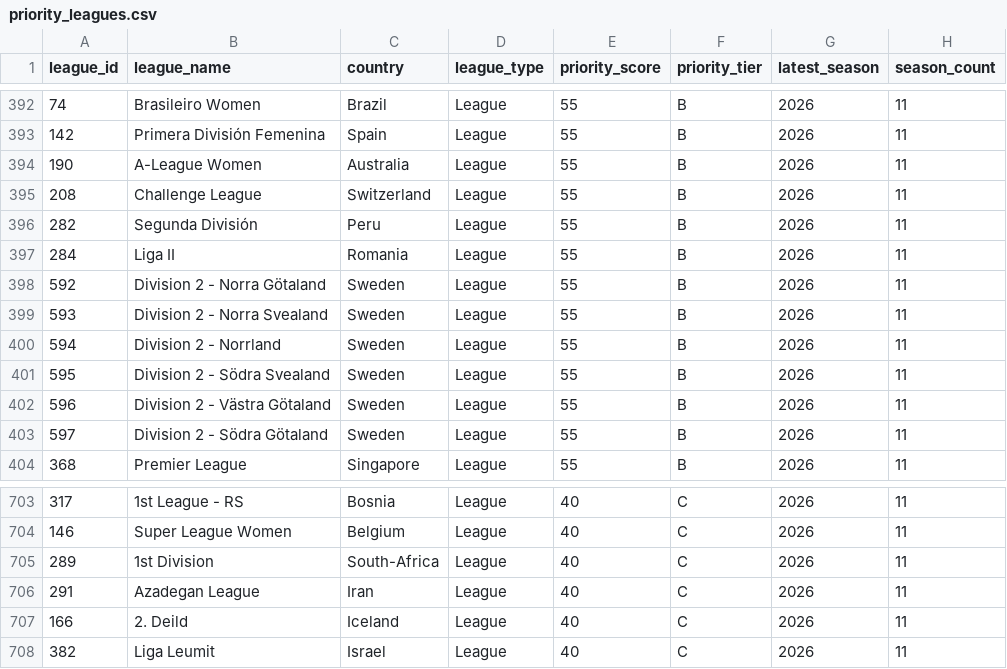
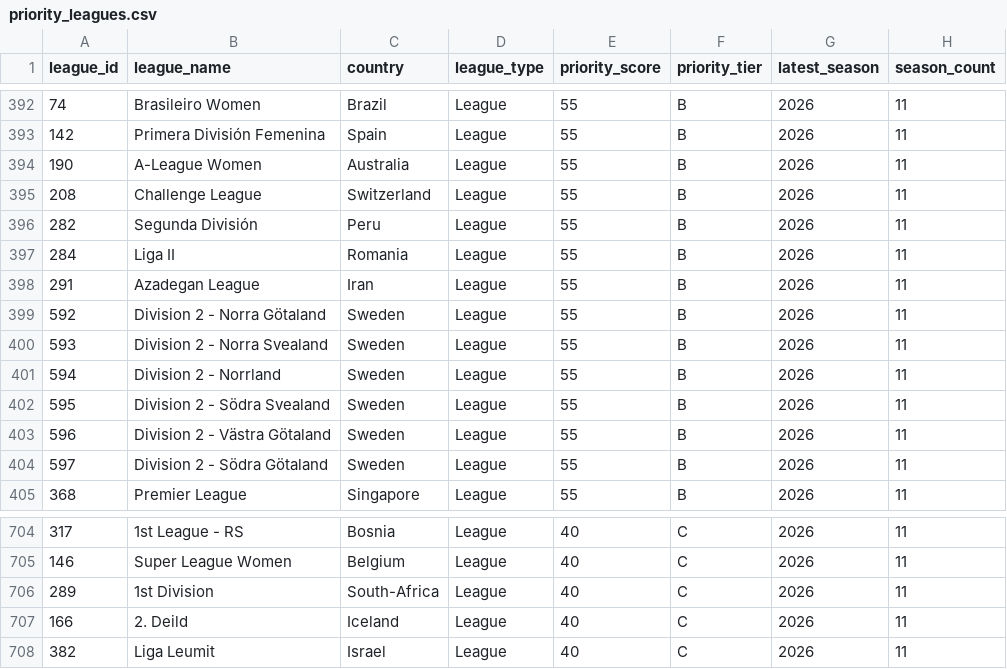
Before and after one commit to lelamanh1394-sys/AI-FOOTBALL-PREDICTION, a CSV file: data/catalog/priority_leagues.csv, drawn as a sheet; only a part is shown, gaps mark what is left out; removed rows and columns are numbered as before the commit, all else as after; the diff names each change by its address in the sheet, - before the commit and + after, or states it on an @@ line.

```diff
--- a/data/catalog/priority_leagues.csv
+++ b/data/catalog/priority_leagues.csv
+row 398: 291 | Azadegan League | Iran | League | 55 | B | 2026 | 11
-row 706: 291 | Azadegan League | Iran | League | 40 | C | 2026 | 11
```
Also changed, not shown: 16 other files.
